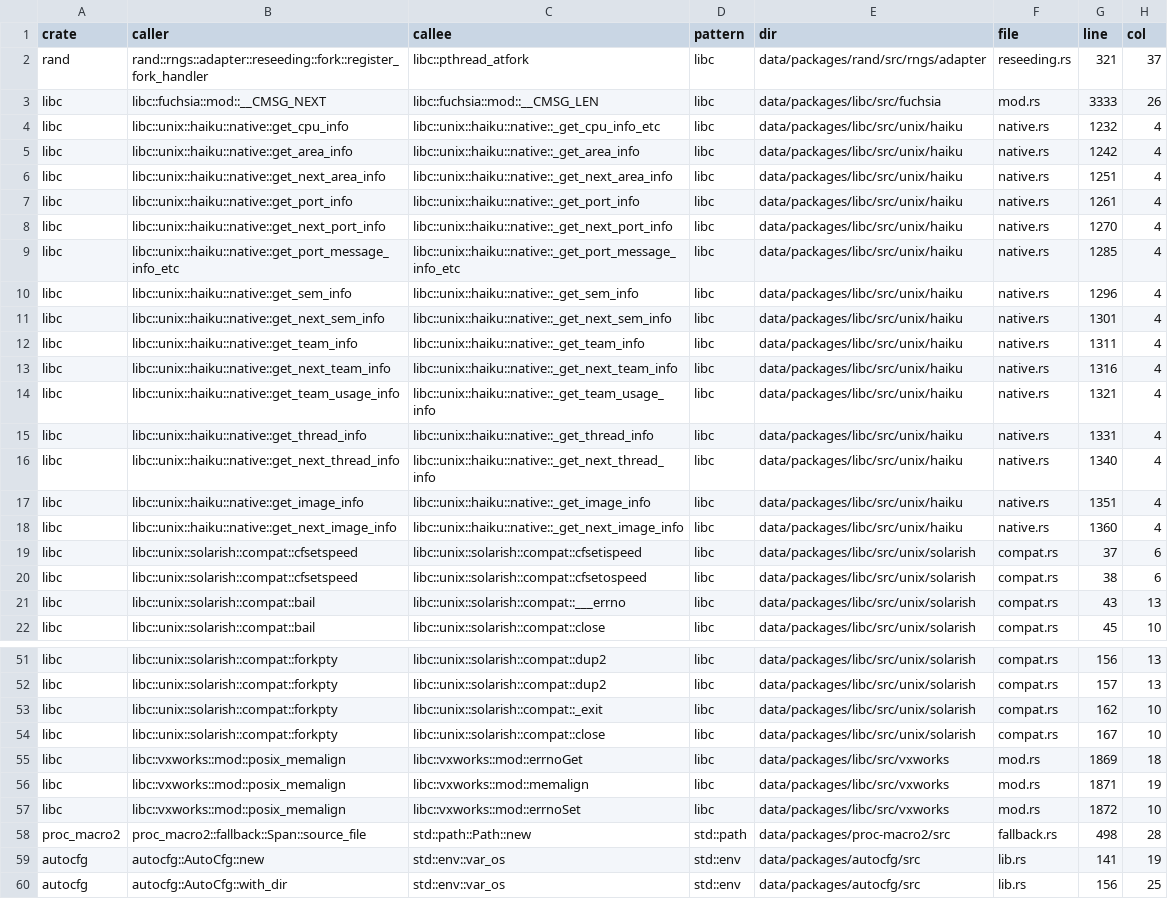
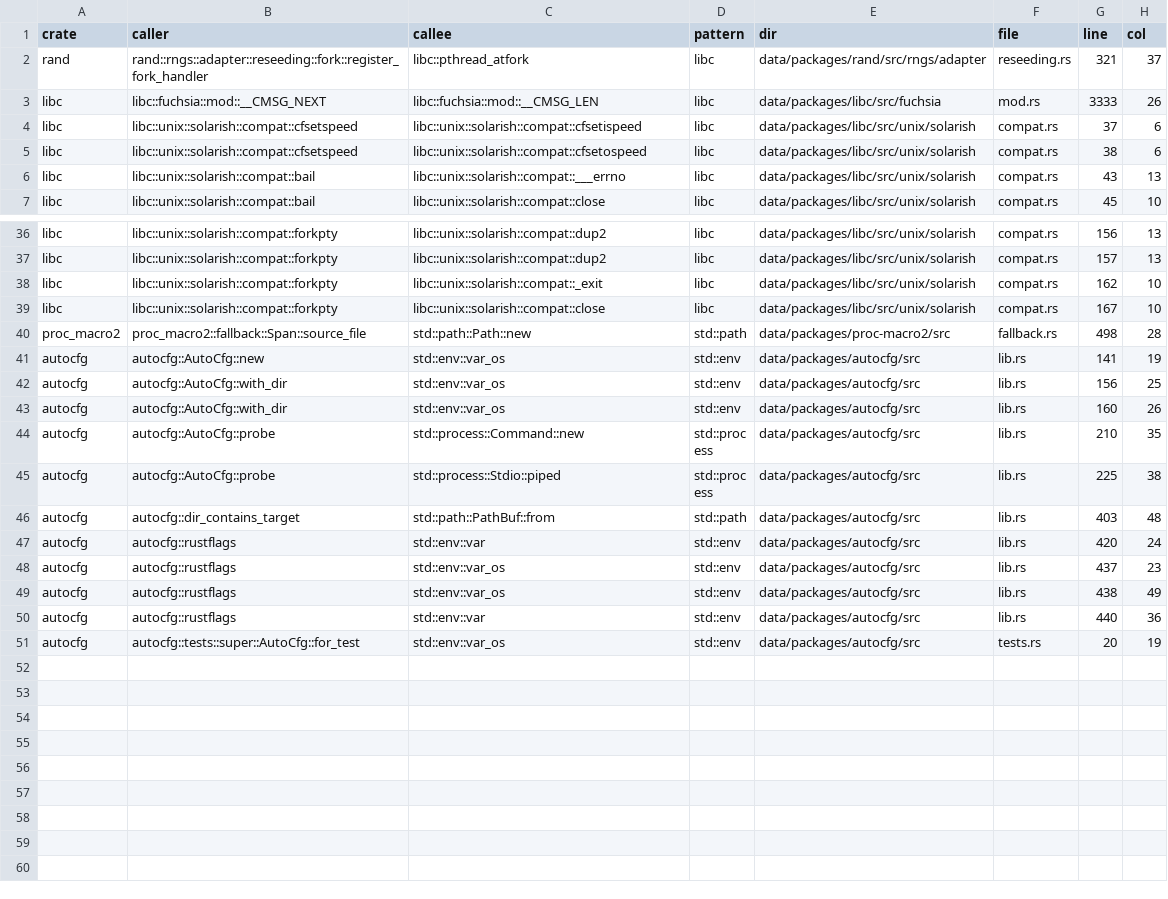
Before and after one commit to PLSysSec/cargo-scan, a CSV file: data/results/top10_all.csv, drawn as a sheet; only a part is shown, gaps mark what is left out; the shorter side is filled out with more unchanged rows; the diff names each change by its address in the sheet, - before the commit and + after, or states it on an @@ line.

```diff
--- a/data/results/top10_all.csv
+++ b/data/results/top10_all.csv
-row 4: libc | libc::unix::haiku::native::get_cpu_info | libc::unix::haiku::native::_get_cpu_info_etc | libc | data/packages/libc/src/unix/haiku | native.rs | 1232 | 4
-row 5: libc | libc::unix::haiku::native::get_area_info | libc::unix::haiku::native::_get_area_info | libc | data/packages/libc/src/unix/haiku | native.rs | 1242 | 4
-row 6: libc | libc::unix::haiku::native::get_next_area_info | libc::unix::haiku::native::_get_next_area_info | libc | data/packages/libc/src/unix/haiku | native.rs | 1251 | 4
-row 7: libc | libc::unix::haiku::native::get_port_info | libc::unix::haiku::native::_get_port_info | libc | data/packages/libc/src/unix/haiku | native.rs | 1261 | 4
-row 8: libc | libc::unix::haiku::native::get_next_port_info | libc::unix::haiku::native::_get_next_port_info | libc | data/packages/libc/src/unix/haiku | native.rs | 1270 | 4
-row 9: libc | libc::unix::haiku::native::get_port_message_info_etc | libc::unix::haiku::native::_get_port_message_info_etc | libc | data/packages/libc/src/unix/haiku | native.rs | 1285 | 4
-row 10: libc | libc::unix::haiku::native::get_sem_info | libc::unix::haiku::native::_get_sem_info | libc | data/packages/libc/src/unix/haiku | native.rs | 1296 | 4
-row 11: libc | libc::unix::haiku::native::get_next_sem_info | libc::unix::haiku::native::_get_next_sem_info | libc | data/packages/libc/src/unix/haiku | native.rs | 1301 | 4
-row 12: libc | libc::unix::haiku::native::get_team_info | libc::unix::haiku::native::_get_team_info | libc | data/packages/libc/src/unix/haiku | native.rs | 1311 | 4
-row 13: libc | libc::unix::haiku::native::get_next_team_info | libc::unix::haiku::native::_get_next_team_info | libc | data/packages/libc/src/unix/haiku | native.rs | 1316 | 4
-row 14: libc | libc::unix::haiku::native::get_team_usage_info | libc::unix::haiku::native::_get_team_usage_info | libc | data/packages/libc/src/unix/haiku | native.rs | 1321 | 4
-row 15: libc | libc::unix::haiku::native::get_thread_info | libc::unix::haiku::native::_get_thread_info | libc | data/packages/libc/src/unix/haiku | native.rs | 1331 | 4
-row 16: libc | libc::unix::haiku::native::get_next_thread_info | libc::unix::haiku::native::_get_next_thread_info | libc | data/packages/libc/src/unix/haiku | native.rs | 1340 | 4
-row 17: libc | libc::unix::haiku::native::get_image_info | libc::unix::haiku::native::_get_image_info | libc | data/packages/libc/src/unix/haiku | native.rs | 1351 | 4
-row 18: libc | libc::unix::haiku::native::get_next_image_info | libc::unix::haiku::native::_get_next_image_info | libc | data/packages/libc/src/unix/haiku | native.rs | 1360 | 4
-row 55: libc | libc::vxworks::mod::posix_memalign | libc::vxworks::mod::errnoGet | libc | data/packages/libc/src/vxworks | mod.rs | 1869 | 18
-row 56: libc | libc::vxworks::mod::posix_memalign | libc::vxworks::mod::memalign | libc | data/packages/libc/src/vxworks | mod.rs | 1871 | 19
-row 57: libc | libc::vxworks::mod::posix_memalign | libc::vxworks::mod::errnoSet | libc | data/packages/libc/src/vxworks | mod.rs | 1872 | 10
```
Also changed, not shown: data/results/top100_all.csv, 4 other files.
